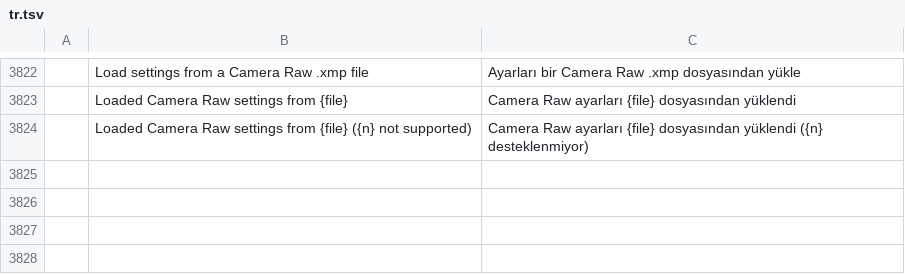
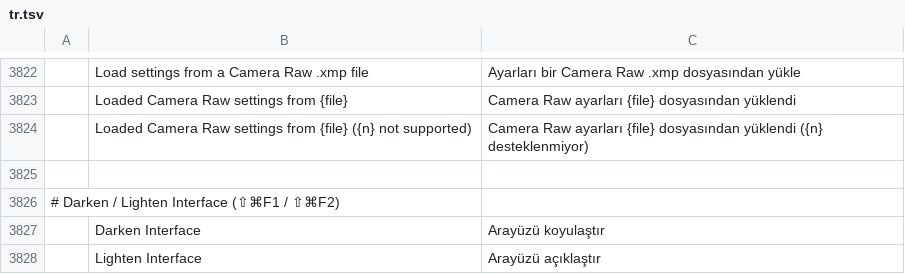
Before and after one commit to GabryelTenorio/photocraft, a TSV file: crates/ui-egui/src/i18n/tr.tsv, drawn as a sheet; only a part is shown, gaps mark what is left out; the diff names each change by its address in the sheet, - before the commit and + after, or states it on an @@ line.

```diff
--- a/crates/ui-egui/src/i18n/tr.tsv
+++ b/crates/ui-egui/src/i18n/tr.tsv
+row 3825: (empty)
+row 3826: # Darken / Lighten Interface (⇧⌘F1 / ⇧⌘F2)
+row 3827:  | Darken Interface | Arayüzü koyulaştır
+row 3828:  | Lighten Interface | Arayüzü açıklaştır
```
Also changed, not shown: crates/ui-egui/src/i18n/hu.tsv.
